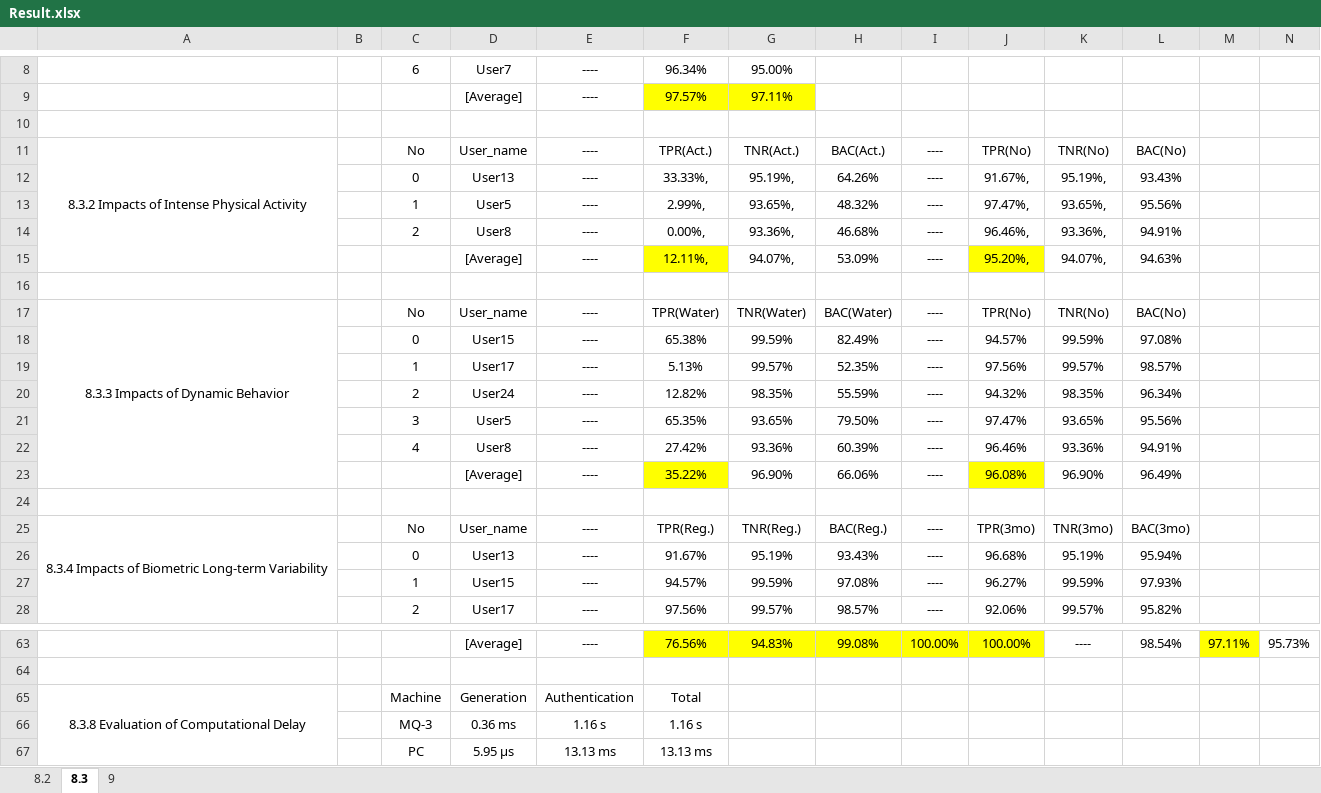
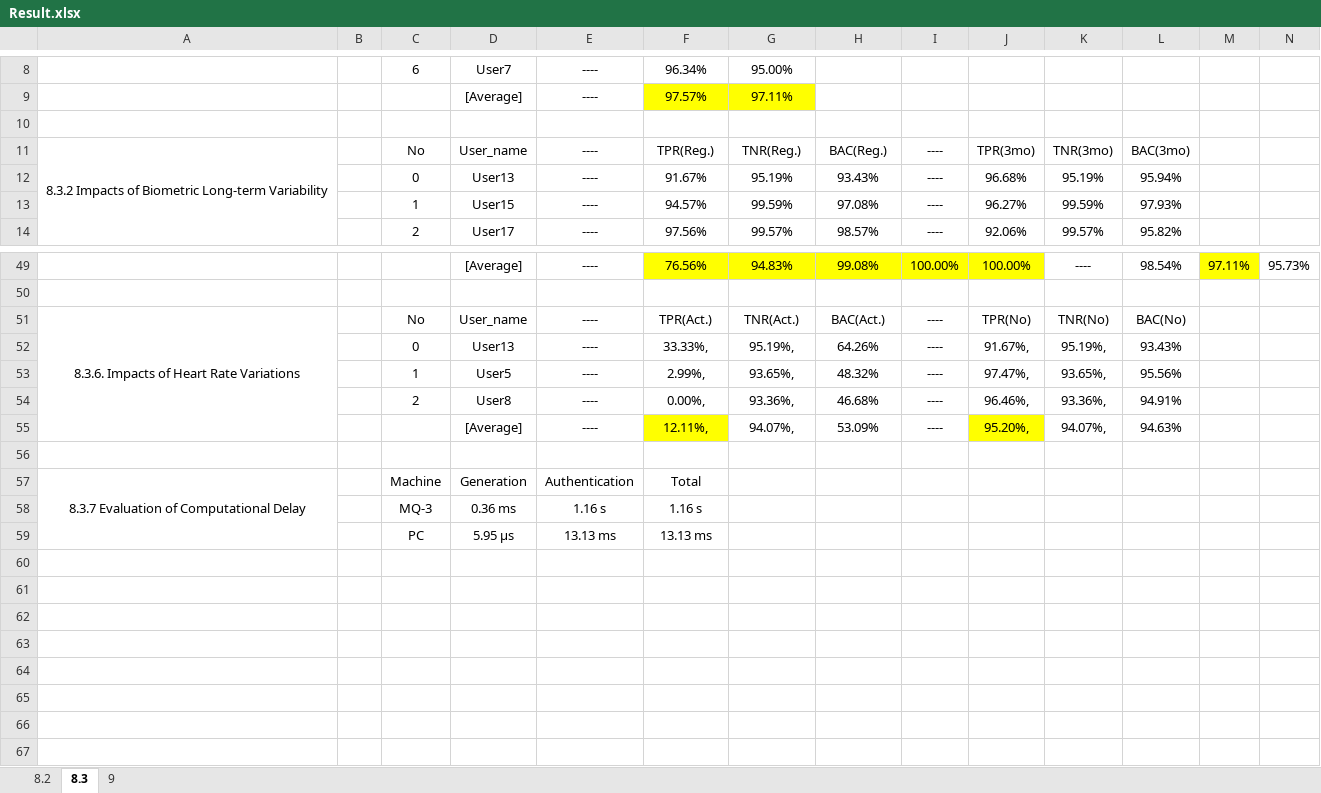
Before and after one commit to adhakdh/NeckPass, an Excel workbook: ExperimentalResults/Result.xlsx, sheet 8.3, drawn as a sheet; only a part is shown, gaps mark what is left out; values as stored, in another font and other column widths than the file's, no borders; removed rows and columns are numbered as before the commit, all else as after; rows hold the shown columns only; the diff covers the shown part only; the diff names each change by its address in the sheet, - before the commit and + after, or states it on an @@ line.

```diff
--- a/ExperimentalResults/Result.xlsx (sheet 8.3)
+++ b/ExperimentalResults/Result.xlsx (sheet 8.3)
-row 11: 8.3.2 Impacts of Intense Physical Activity |  | No | User_name | ---- | TPR(Act.) | TNR(Act.) | BAC(Act.) | ---- | TPR(No) | TNR(No) | BAC(No)
-row 16: (empty)
-row 17: 8.3.3 Impacts of Dynamic Behavior |  | No | User_name | ---- | TPR(Water) | TNR(Water) | BAC(Water) | ---- | TPR(No) | TNR(No) | BAC(No)
-row 18:  |  | 0 | User15 | ---- | 65.38% | 99.59% | 82.49% | ---- | 94.57% | 99.59% | 97.08%
-row 19:  |  | 1 | User17 | ---- | 5.13% | 99.57% | 52.35% | ---- | 97.56% | 99.57% | 98.57%
-row 20:  |  | 2 | User24 | ---- | 12.82% | 98.35% | 55.59% | ---- | 94.32% | 98.35% | 96.34%
-row 21:  |  | 3 | User5 | ---- | 65.35% | 93.65% | 79.50% | ---- | 97.47% | 93.65% | 95.56%
-row 22:  |  | 4 | User8 | ---- | 27.42% | 93.36% | 60.39% | ---- | 96.46% | 93.36% | 94.91%
-row 23:  |  |  | [Average] | ---- | 35.22% | 96.90% | 66.06% | ---- | 96.08% | 96.90% | 96.49%
-row 24: (empty)
-A11: 8.3.4 Impacts of…
+A11: 8.3.2 Impacts of…
+row 51: 8.3.6. Impacts of Heart Rate Variations |  | No | User_name | ---- | TPR(Act.) | TNR(Act.) | BAC(Act.) | ---- | TPR(No) | TNR(No) | BAC(No)
@@ row 12 moved to row 52: 0 @@
@@ row 13 moved to row 53: 1 @@
@@ row 14 moved to row 54: 2 @@
@@ row 15 moved to row 55: [Average] @@
+row 56: (empty)
-A57: 8.3.8 Evaluation of Computational Delay
+A57: 8.3.7 Evaluation of Computational Delay
```
Also changed, not shown: 2 added rows, 2 removed rows, 6 moved rows and 2 edited cells elsewhere in this sheet, 41 other files.
